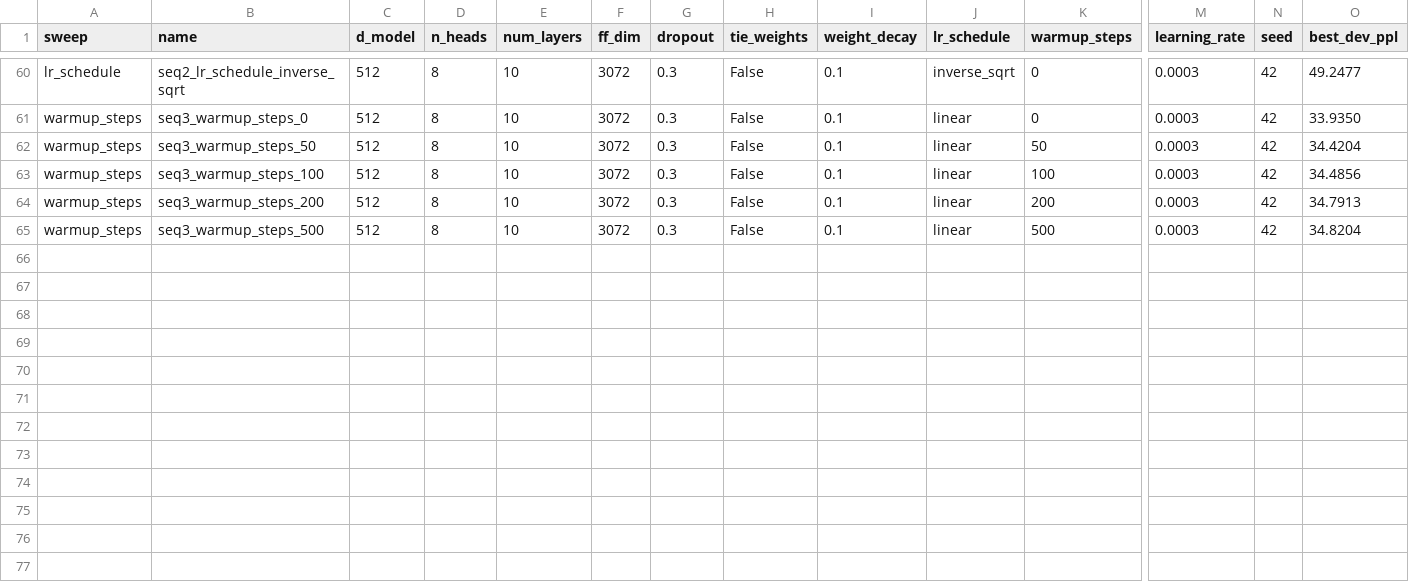
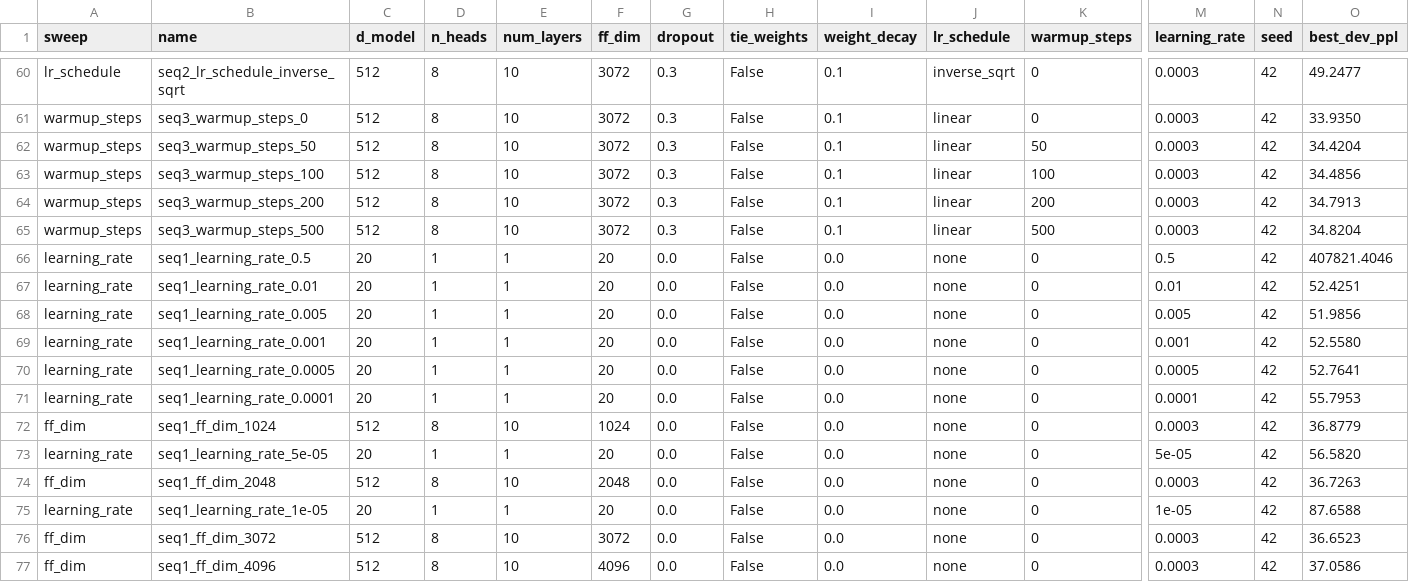
Before and after one commit to MatteoMorellini/NLU-26, a CSV file: LM/part_A/tuning_results.csv, drawn as a sheet; only a part is shown, gaps mark what is left out; rows hold the shown columns only; the diff names each change by its address in the sheet, - before the commit and + after, or states it on an @@ line.

```diff
--- a/LM/part_A/tuning_results.csv
+++ b/LM/part_A/tuning_results.csv
+row 66: learning_rate | seq1_learning_rate_0.5 | 20 | 1 | 1 | 20 | 0.0 | False | 0.0 | none | 0 | 0.5 | 42 | 407821.4046
+row 67: learning_rate | seq1_learning_rate_0.01 | 20 | 1 | 1 | 20 | 0.0 | False | 0.0 | none | 0 | 0.01 | 42 | 52.4251
+row 68: learning_rate | seq1_learning_rate_0.005 | 20 | 1 | 1 | 20 | 0.0 | False | 0.0 | none | 0 | 0.005 | 42 | 51.9856
+row 69: learning_rate | seq1_learning_rate_0.001 | 20 | 1 | 1 | 20 | 0.0 | False | 0.0 | none | 0 | 0.001 | 42 | 52.5580
+row 70: learning_rate | seq1_learning_rate_0.0005 | 20 | 1 | 1 | 20 | 0.0 | False | 0.0 | none | 0 | 0.0005 | 42 | 52.7641
+row 71: learning_rate | seq1_learning_rate_0.0001 | 20 | 1 | 1 | 20 | 0.0 | False | 0.0 | none | 0 | 0.0001 | 42 | 55.7953
+row 72: ff_dim | seq1_ff_dim_1024 | 512 | 8 | 10 | 1024 | 0.0 | False | 0.0 | none | 0 | 0.0003 | 42 | 36.8779
+row 73: learning_rate | seq1_learning_rate_5e-05 | 20 | 1 | 1 | 20 | 0.0 | False | 0.0 | none | 0 | 5e-05 | 42 | 56.5820
+row 74: ff_dim | seq1_ff_dim_2048 | 512 | 8 | 10 | 2048 | 0.0 | False | 0.0 | none | 0 | 0.0003 | 42 | 36.7263
+row 75: learning_rate | seq1_learning_rate_1e-05 | 20 | 1 | 1 | 20 | 0.0 | False | 0.0 | none | 0 | 1e-05 | 42 | 87.6588
+row 76: ff_dim | seq1_ff_dim_3072 | 512 | 8 | 10 | 3072 | 0.0 | False | 0.0 | none | 0 | 0.0003 | 42 | 36.6523
+row 77: ff_dim | seq1_ff_dim_4096 | 512 | 8 | 10 | 4096 | 0.0 | False | 0.0 | none | 0 | 0.0003 | 42 | 37.0586
```
Also changed, not shown: NLU/part_B/bin/part_b_sequential_tuning_summary.csv, 6 other files.
